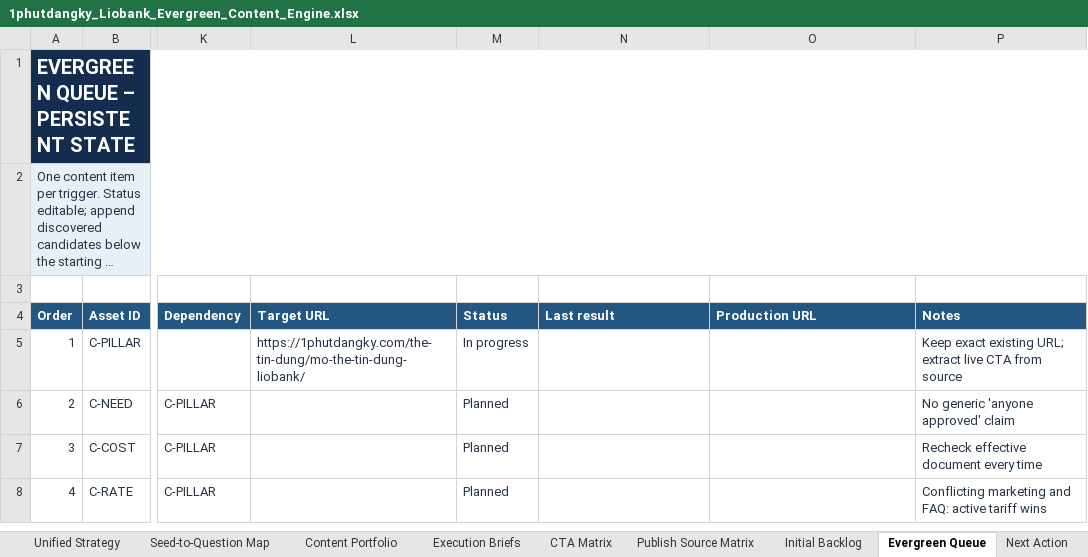
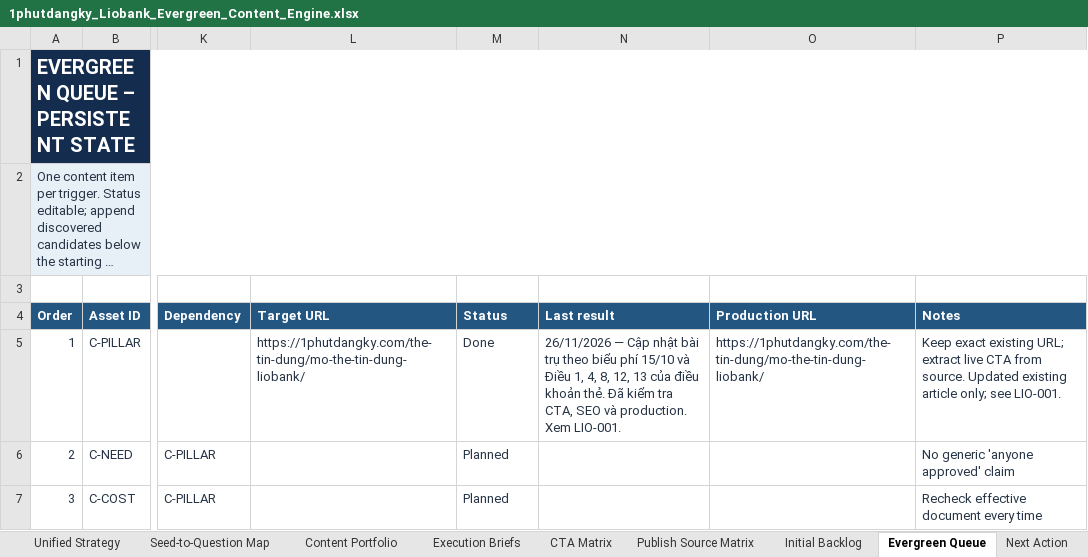
Before and after one commit to vothanhphatsocial/1phutdangky, an Excel workbook: docs/content/1phutdangky_Liobank_Evergreen_Content_Engine.xlsx, sheet Evergreen Queue, drawn as a sheet; only a part is shown, gaps mark what is left out; the shorter side is filled out with more unchanged rows; long unchanged cells end in …; values as stored, in another font and other column widths than the file's, no borders; conditional formats not drawn; the diff names each change by its address in the sheet, - before the commit and + after, or states it on an @@ line.

Commit message:
Record verified Liobank pillar publication

```diff
--- a/docs/content/1phutdangky_Liobank_Evergreen_Content_Engine.xlsx (sheet Evergreen Queue)
+++ b/docs/content/1phutdangky_Liobank_Evergreen_Content_Engine.xlsx (sheet Evergreen Queue)
-M5 (Status): In progress
+M5 (Status): Done
-N5 (Last result): (empty)
+N5 (Last result): 26/11/2026 — Cập nhật bài trụ theo biểu phí 15/10 và Điều 1, 4, 8, 12, 13 của điều khoản thẻ. Đã kiểm tra CTA, SEO và production. Xem LIO-001.
-O5 (Production URL): (empty)
+O5 (Production URL): https://1phutdangky.com/the-tin-dung/mo-the-tin-dung-liobank/
-P5 (Notes): …CTA from source
+P5 (Notes): …CTA from source. Updated existing article only; see LIO-001.
```
Also changed, not shown: sheet Run Log, sheet Dashboard, sheet Plan Settings, sheet Next Action.
